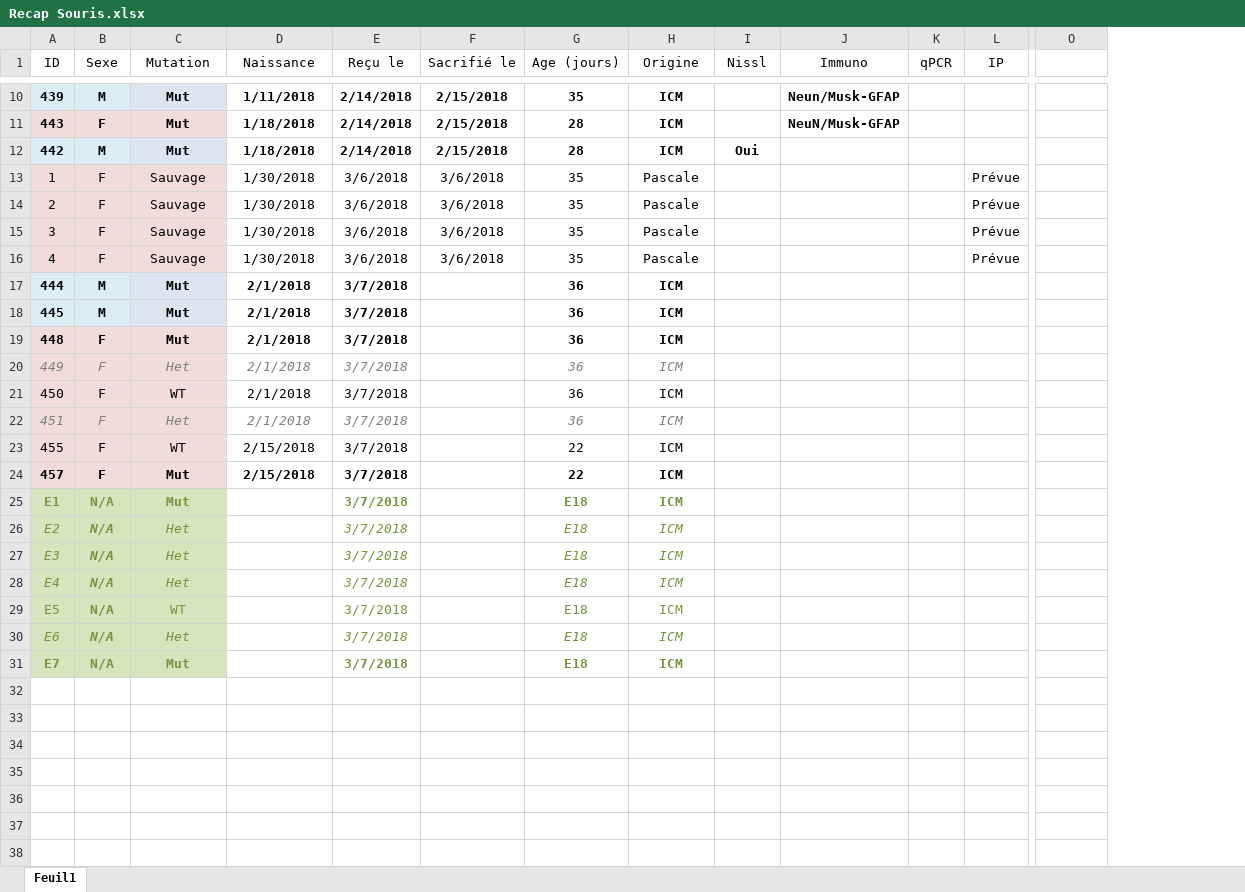
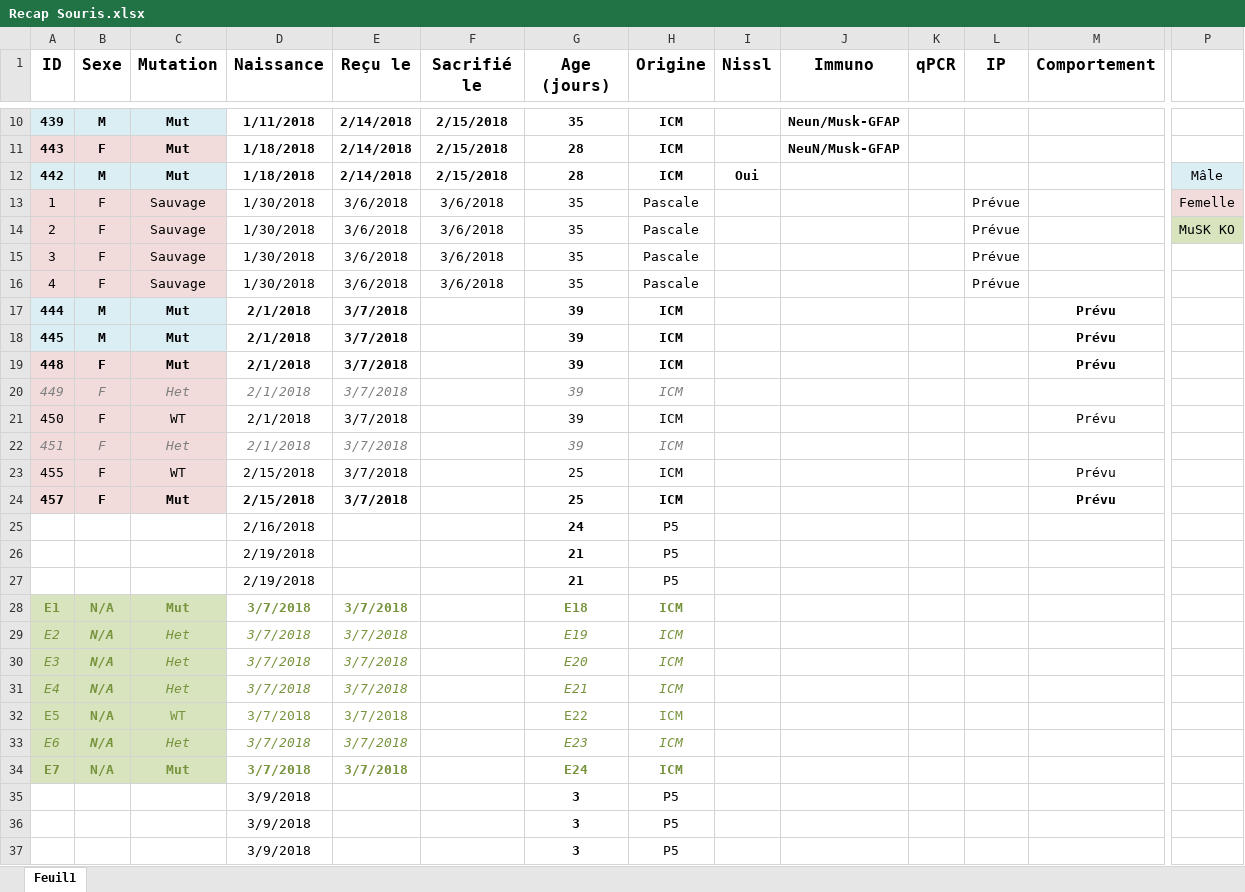
Before and after one commit to FlorentKl/rapport-m2, an Excel workbook: Recap Souris.xlsx, sheet Feuil1, drawn as a sheet; only a part is shown, gaps mark what is left out; values as stored, in another font and other column widths than the file's, no borders; conditional formats not drawn; addresses are those after the commit; rows hold the shown columns only; the diff covers the shown part only; the diff names each change by its address in the sheet, - before the commit and + after, or states it on an @@ line.

Commit message:
Recap souris + bib

```diff
--- a/Recap Souris.xlsx (sheet Feuil1)
+++ b/Recap Souris.xlsx (sheet Feuil1)
+column M (Comportement), rows 17-24: Prévu | Prévu | Prévu |  | Prévu |  | Prévu | Prévu
-A1:L1 bold: off
+A1:L1 bold: on, text size: larger
-P12: (empty)
+P12: Mâle
-P12 fill: none
+P12 fill: #DBEEF4
-P13: (empty)
+P13: Femelle
-P13 fill: none
+P13 fill: #F2DCDB
-P14: (empty)
+P14: MuSK KO
-P14 fill: none
+P14 fill: #D7E4BD
-G17:G22 (Age (jours)): 36
+G17:G22 (Age (jours)): 39
-G23:G24 (Age (jours)): 22
+G23:G24 (Age (jours)): 25
+row 25:  |  |  | 2/16/2018 |  |  | 24 | P5
+row 26:  |  |  | 2/19/2018 |  |  | 21 | P5
+row 27:  |  |  | 2/19/2018 |  |  | 21 | P5
-D28:D34 (Naissance): (empty)
+D28:D34 (Naissance): 3/7/2018
-G29 (Age (jours)): E18
+G29 (Age (jours)): E19
-G30 (Age (jours)): E18
+G30 (Age (jours)): E20
-G31 (Age (jours)): E18
+G31 (Age (jours)): E21
-G32 (Age (jours)): E18
+G32 (Age (jours)): E22
-G33 (Age (jours)): E18
+G33 (Age (jours)): E23
-G34 (Age (jours)): E18
+G34 (Age (jours)): E24
+row 35:  |  |  | 3/9/2018 |  |  | 3 | P5
+row 36:  |  |  | 3/9/2018 |  |  | 3 | P5
+row 37:  |  |  | 3/9/2018 |  |  | 3 | P5
```
Also changed, not shown: 34 edited cells and cell formats elsewhere in this sheet, formulas that keep their value, 1 other file.
